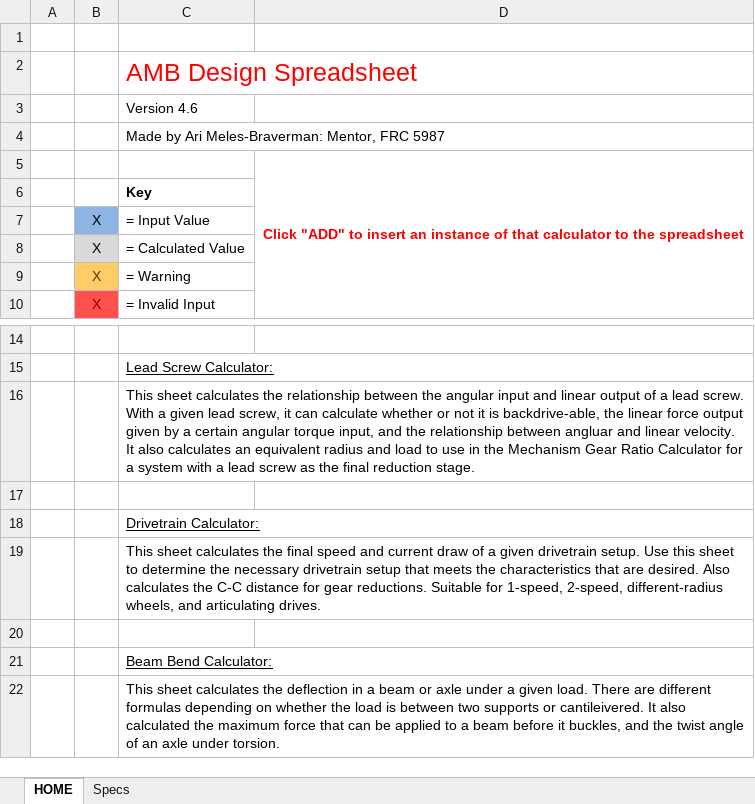
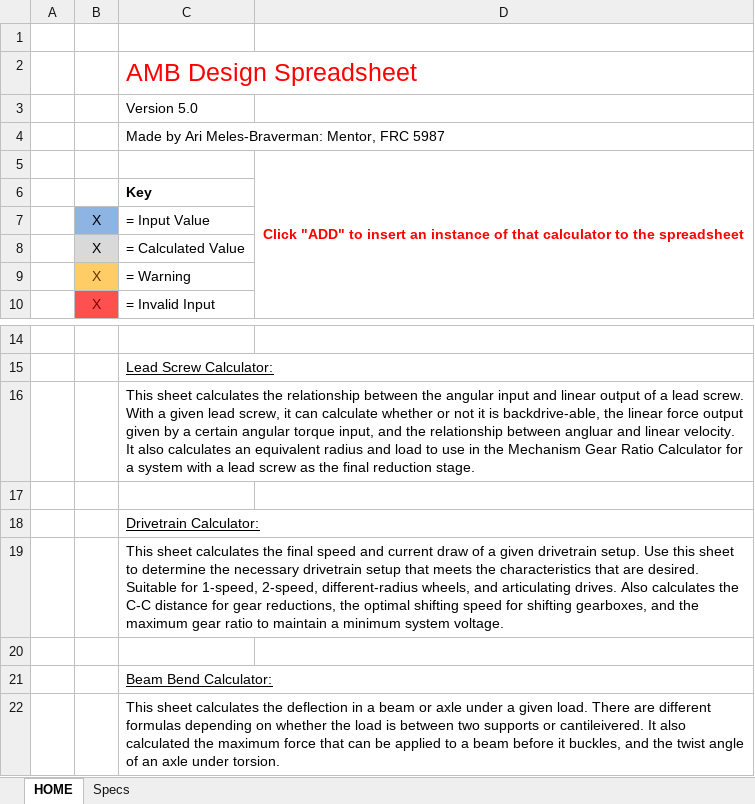
Before and after one commit to arimb/AMB_Design_Spreadsheet, an Excel workbook: AMB Design Spreadsheet v4_6.xlsm, sheet HOME, drawn as a sheet; only a part is shown, gaps mark what is left out; values as stored, in another font and other column widths than the file's, no borders; charts and pictures not drawn; the diff names each change by its address in the sheet, - before the commit and + after, or states it on an @@ line.

Commit message:
fixed HOME

```diff
--- a/AMB Design Spreadsheet v4_6.xlsm (sheet HOME)
+++ b/AMB Design Spreadsheet v4_6.xlsm (sheet HOME)
-C3: Version 4.6
+C3: Version 5.0
-C19: …are desired. Also calculates the C-C distance for gear reductions. Suitable for 1-speed, 2-speed, different-radius wheels, and articulating drives.
+C19: …are desired. Suitable for 1-speed, 2-speed, different-radius wheels, and articulating drives. Also calculates the C-C distance for gear reductions, the optimal shifting speed for shifting gearboxes, and the maximum gear ratio to maintain a minimum system voltage.
```
